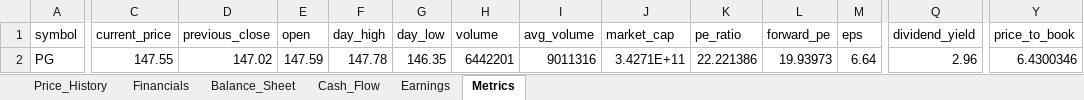
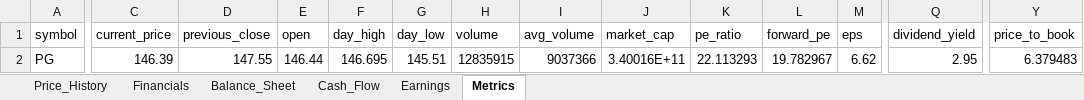
Before and after one commit to Jamesssurfer/StockResearch, an Excel workbook: data/PG_data.xlsx, sheet Metrics, drawn as a sheet; only a part is shown, gaps mark what is left out; values as stored, in another font and other column widths than the file's, no borders; the diff covers the shown part only; the diff names each change by its address in the sheet, - before the commit and + after, or states it on an @@ line.

```diff
--- a/data/PG_data.xlsx (sheet Metrics)
+++ b/data/PG_data.xlsx (sheet Metrics)
-C2 (current_price): 147.55
+C2 (current_price): 146.39
-D2 (previous_close): 147.02
+D2 (previous_close): 147.55
-E2 (open): 147.59
+E2 (open): 146.44
-F2 (day_high): 147.78
+F2 (day_high): 146.695
-G2 (day_low): 146.35
+G2 (day_low): 145.51
-H2 (volume): 6442201
+H2 (volume): 12835915
-I2 (avg_volume): 9011316
+I2 (avg_volume): 9037366
-J2 (market_cap): 3.4271E+11
+J2 (market_cap): 3.40016E+11
-K2 (pe_ratio): 22.221386
+K2 (pe_ratio): 22.113293
-L2 (forward_pe): 19.93973
+L2 (forward_pe): 19.782967
-M2 (eps): 6.64
+M2 (eps): 6.62
-Q2 (dividend_yield): 2.96
+Q2 (dividend_yield): 2.95
-Y2 (price_to_book): 6.4300346
+Y2 (price_to_book): 6.379483
```
Also changed, not shown: 2 edited cells elsewhere in this sheet, sheet Price_History.
